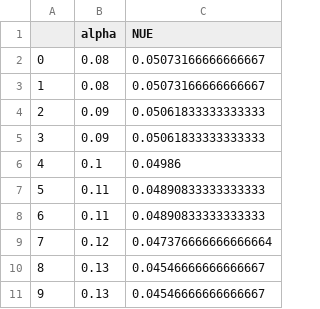
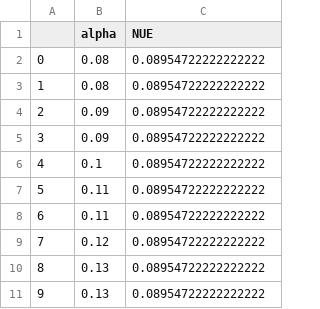
Before and after one commit to dor123456/nitrate_analysis, a CSV file: alpha_table.csv, drawn as a sheet.

```diff
--- a/alpha_table.csv
+++ b/alpha_table.csv
@@ -1,11 +1,11 @@
 ,alpha,NUE
-0,0.08,0.05073166666666667
-1,0.08,0.05073166666666667
-2,0.09,0.05061833333333333
-3,0.09,0.05061833333333333
-4,0.1,0.04986
-5,0.11,0.04890833333333333
-6,0.11,0.04890833333333333
-7,0.12,0.047376666666666664
-8,0.13,0.04546666666666667
-9,0.13,0.04546666666666667
+0,0.08,0.08954722222222222
+1,0.08,0.08954722222222222
+2,0.09,0.08954722222222222
+3,0.09,0.08954722222222222
+4,0.1,0.08954722222222222
+5,0.11,0.08954722222222222
+6,0.11,0.08954722222222222
+7,0.12,0.08954722222222222
+8,0.13,0.08954722222222222
+9,0.13,0.08954722222222222
```
Also changed, not shown: h_conductivity_table.csv, n_empiric_table.csv, 9 other files.
